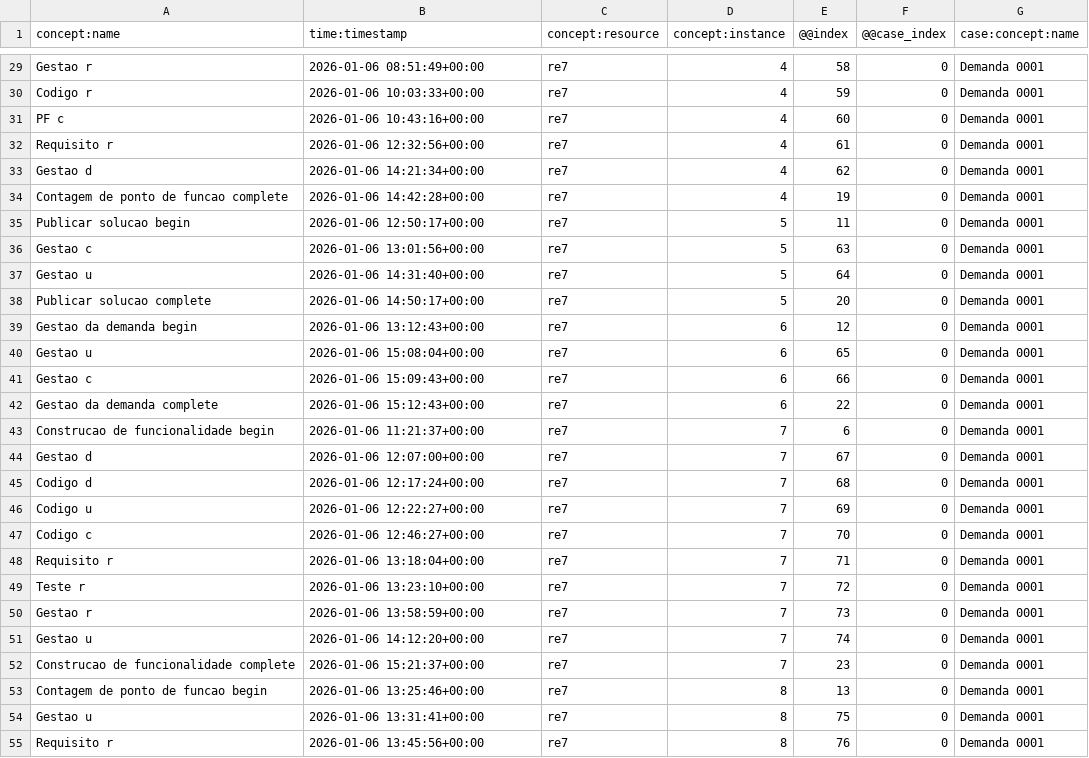
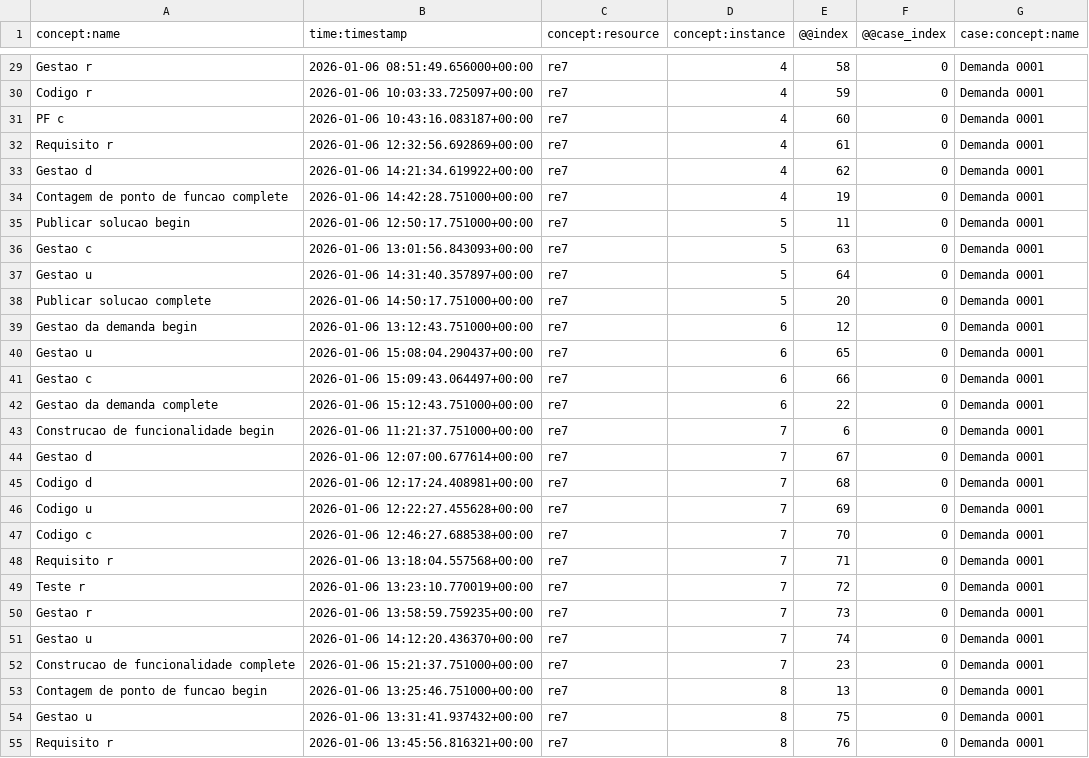
Before and after one commit to brunaalvesws/ConformidadeDeclarativa, a CSV file: ConformidadeDeclarativa/LogTesteConjunto.csv, drawn as a sheet; only a part is shown, gaps mark what is left out; the diff covers the shown part only; the diff names each change by its address in the sheet, - before the commit and + after, or states it on an @@ line.

```diff
--- a/ConformidadeDeclarativa/LogTesteConjunto.csv
+++ b/ConformidadeDeclarativa/LogTesteConjunto.csv
-B29 (time:timestamp): 2026-01-06 08:51:49+00:00
+B29 (time:timestamp): 2026-01-06 08:51:49.656000+00:00
-B30 (time:timestamp): 2026-01-06 10:03:33+00:00
+B30 (time:timestamp): 2026-01-06 10:03:33.725097+00:00
-B31 (time:timestamp): 2026-01-06 10:43:16+00:00
+B31 (time:timestamp): 2026-01-06 10:43:16.083187+00:00
-B32 (time:timestamp): 2026-01-06 12:32:56+00:00
+B32 (time:timestamp): 2026-01-06 12:32:56.692869+00:00
-B33 (time:timestamp): 2026-01-06 14:21:34+00:00
+B33 (time:timestamp): 2026-01-06 14:21:34.619922+00:00
-B34 (time:timestamp): 2026-01-06 14:42:28+00:00
+B34 (time:timestamp): 2026-01-06 14:42:28.751000+00:00
-B35 (time:timestamp): 2026-01-06 12:50:17+00:00
+B35 (time:timestamp): 2026-01-06 12:50:17.751000+00:00
-B36 (time:timestamp): 2026-01-06 13:01:56+00:00
+B36 (time:timestamp): 2026-01-06 13:01:56.843093+00:00
-B37 (time:timestamp): 2026-01-06 14:31:40+00:00
+B37 (time:timestamp): 2026-01-06 14:31:40.357897+00:00
-B38 (time:timestamp): 2026-01-06 14:50:17+00:00
+B38 (time:timestamp): 2026-01-06 14:50:17.751000+00:00
-B39 (time:timestamp): 2026-01-06 13:12:43+00:00
+B39 (time:timestamp): 2026-01-06 13:12:43.751000+00:00
-B40 (time:timestamp): 2026-01-06 15:08:04+00:00
+B40 (time:timestamp): 2026-01-06 15:08:04.290437+00:00
-B41 (time:timestamp): 2026-01-06 15:09:43+00:00
+B41 (time:timestamp): 2026-01-06 15:09:43.064497+00:00
-B42 (time:timestamp): 2026-01-06 15:12:43+00:00
+B42 (time:timestamp): 2026-01-06 15:12:43.751000+00:00
-B43 (time:timestamp): 2026-01-06 11:21:37+00:00
+B43 (time:timestamp): 2026-01-06 11:21:37.751000+00:00
-B44 (time:timestamp): 2026-01-06 12:07:00+00:00
+B44 (time:timestamp): 2026-01-06 12:07:00.677614+00:00
-B45 (time:timestamp): 2026-01-06 12:17:24+00:00
+B45 (time:timestamp): 2026-01-06 12:17:24.408981+00:00
-B46 (time:timestamp): 2026-01-06 12:22:27+00:00
+B46 (time:timestamp): 2026-01-06 12:22:27.455628+00:00
-B47 (time:timestamp): 2026-01-06 12:46:27+00:00
+B47 (time:timestamp): 2026-01-06 12:46:27.688538+00:00
-B48 (time:timestamp): 2026-01-06 13:18:04+00:00
+B48 (time:timestamp): 2026-01-06 13:18:04.557568+00:00
-B49 (time:timestamp): 2026-01-06 13:23:10+00:00
+B49 (time:timestamp): 2026-01-06 13:23:10.770019+00:00
-B50 (time:timestamp): 2026-01-06 13:58:59+00:00
+B50 (time:timestamp): 2026-01-06 13:58:59.759235+00:00
-B51 (time:timestamp): 2026-01-06 14:12:20+00:00
+B51 (time:timestamp): 2026-01-06 14:12:20.436370+00:00
-B52 (time:timestamp): 2026-01-06 15:21:37+00:00
+B52 (time:timestamp): 2026-01-06 15:21:37.751000+00:00
-B53 (time:timestamp): 2026-01-06 13:25:46+00:00
+B53 (time:timestamp): 2026-01-06 13:25:46.751000+00:00
-B54 (time:timestamp): 2026-01-06 13:31:41+00:00
+B54 (time:timestamp): 2026-01-06 13:31:41.937432+00:00
-B55 (time:timestamp): 2026-01-06 13:45:56+00:00
+B55 (time:timestamp): 2026-01-06 13:45:56.816321+00:00
```
Also changed, not shown: 117 edited cells elsewhere in this file, 36 other files.
